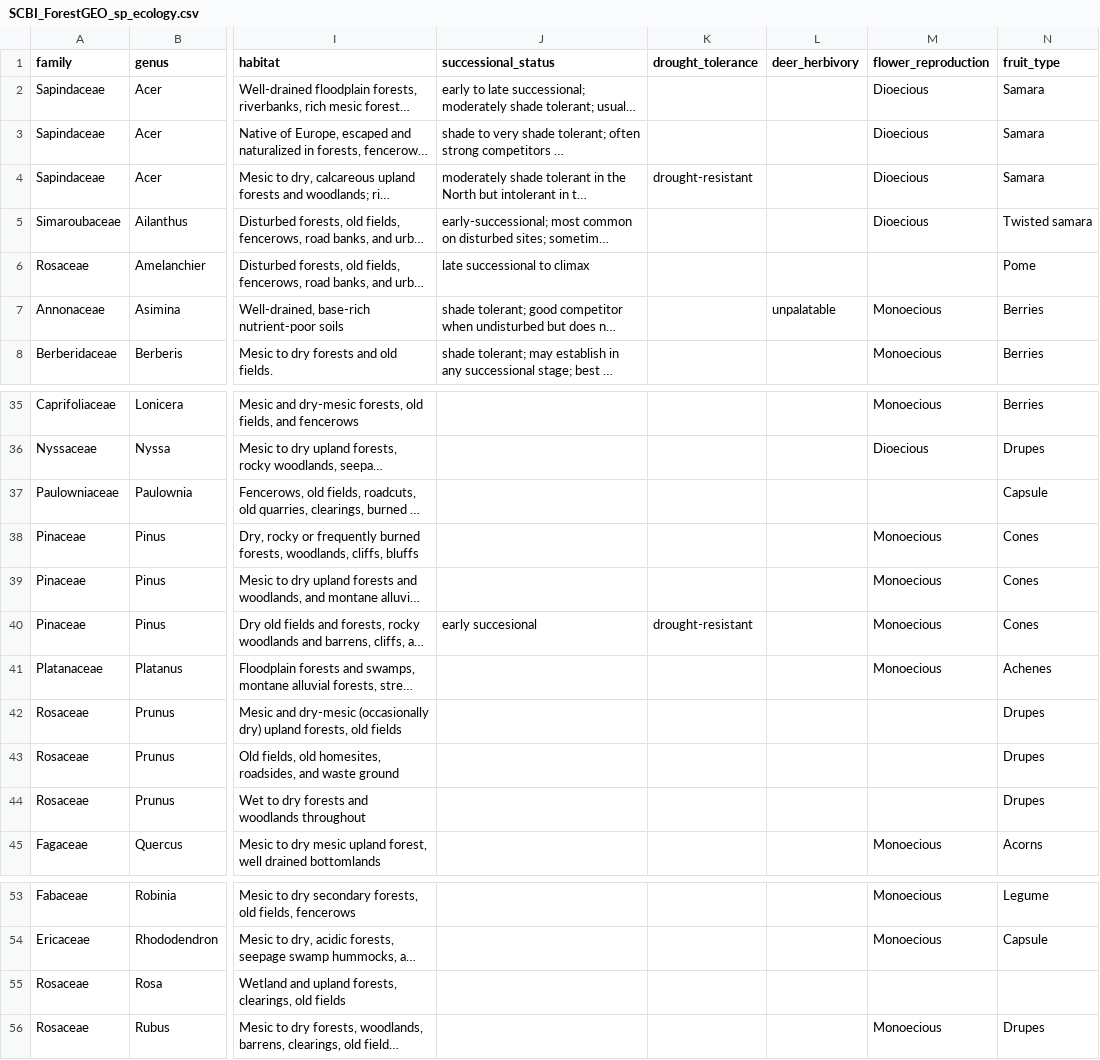
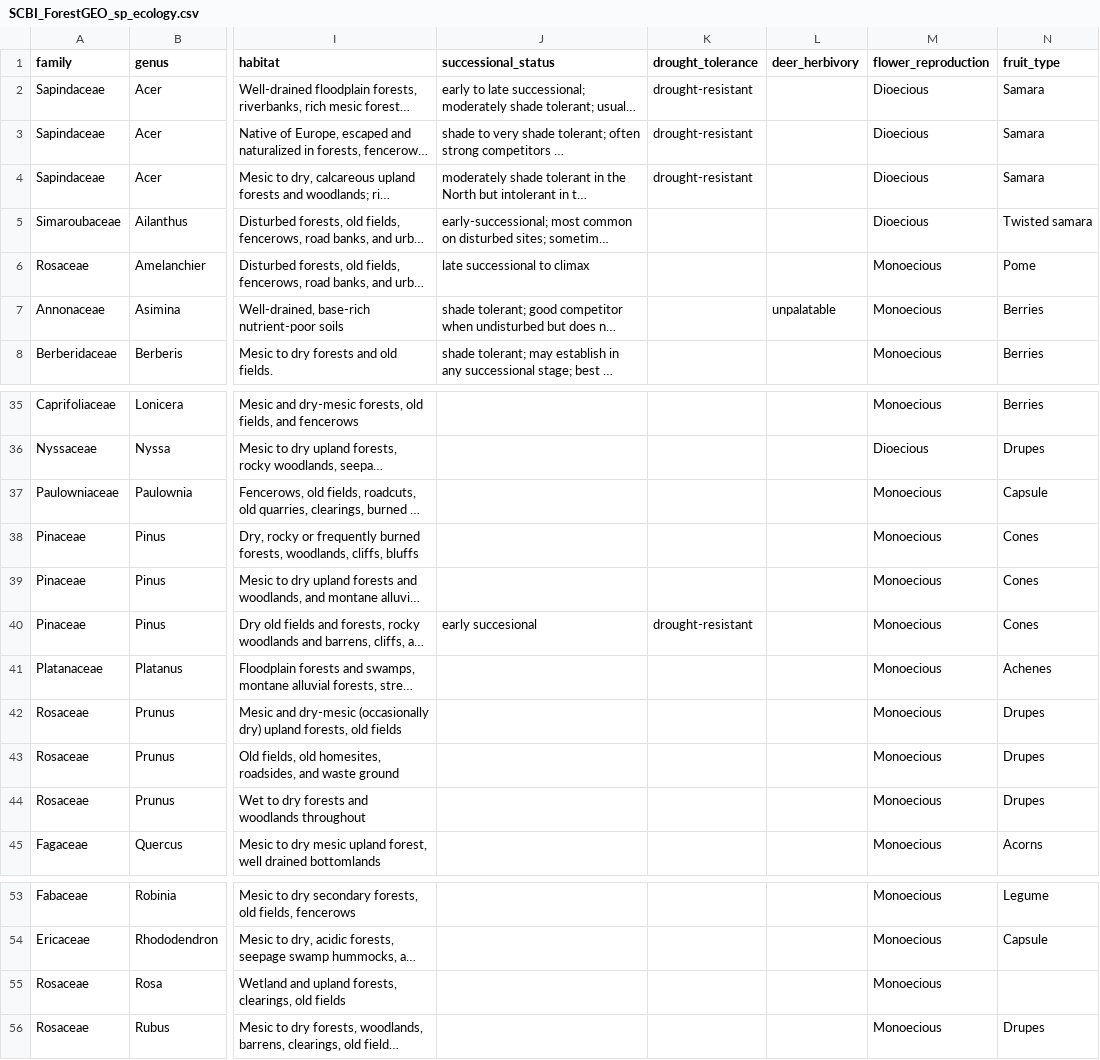
Before and after one commit to SCBI-ForestGEO/SCBI-ForestGEO-Data, a CSV file: species_lists/Tree ecology/SCBI_ForestGEO_sp_ecology.csv, drawn as a sheet; only a part is shown, gaps mark what is left out; long unchanged cells end in …; the diff names each change by its address in the sheet, - before the commit and + after, or states it on an @@ line.

Commit message:
Completed reproduction type

```diff
--- a/species_lists/Tree ecology/SCBI_ForestGEO_sp_ecology.csv
+++ b/species_lists/Tree ecology/SCBI_ForestGEO_sp_ecology.csv
-K2:K3 (drought_tolerance): (empty)
+K2:K3 (drought_tolerance): drought-resistant
-M6 (flower_reproduction): (empty)
+M6 (flower_reproduction): Monoecious
-M37 (flower_reproduction): (empty)
+M37 (flower_reproduction): Monoecious
-M42:M44 (flower_reproduction): (empty)
+M42:M44 (flower_reproduction): Monoecious
-M55 (flower_reproduction): (empty)
+M55 (flower_reproduction): Monoecious
```
